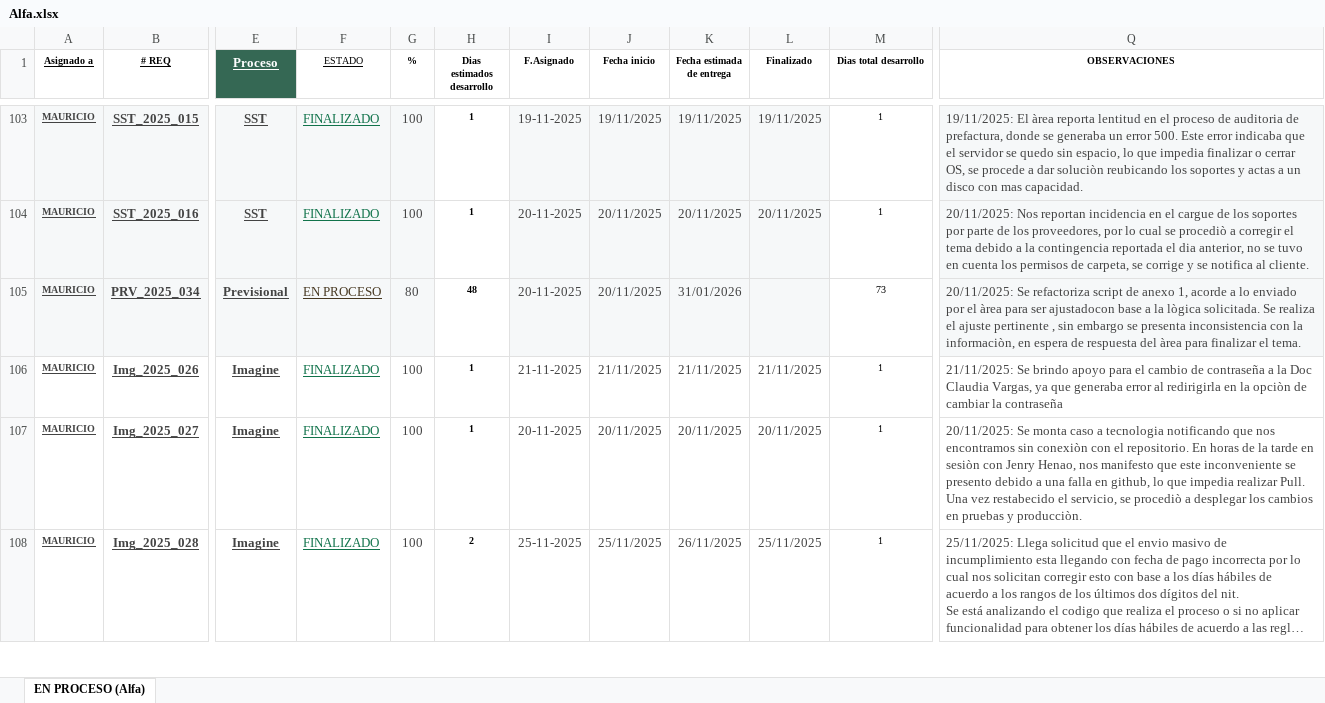
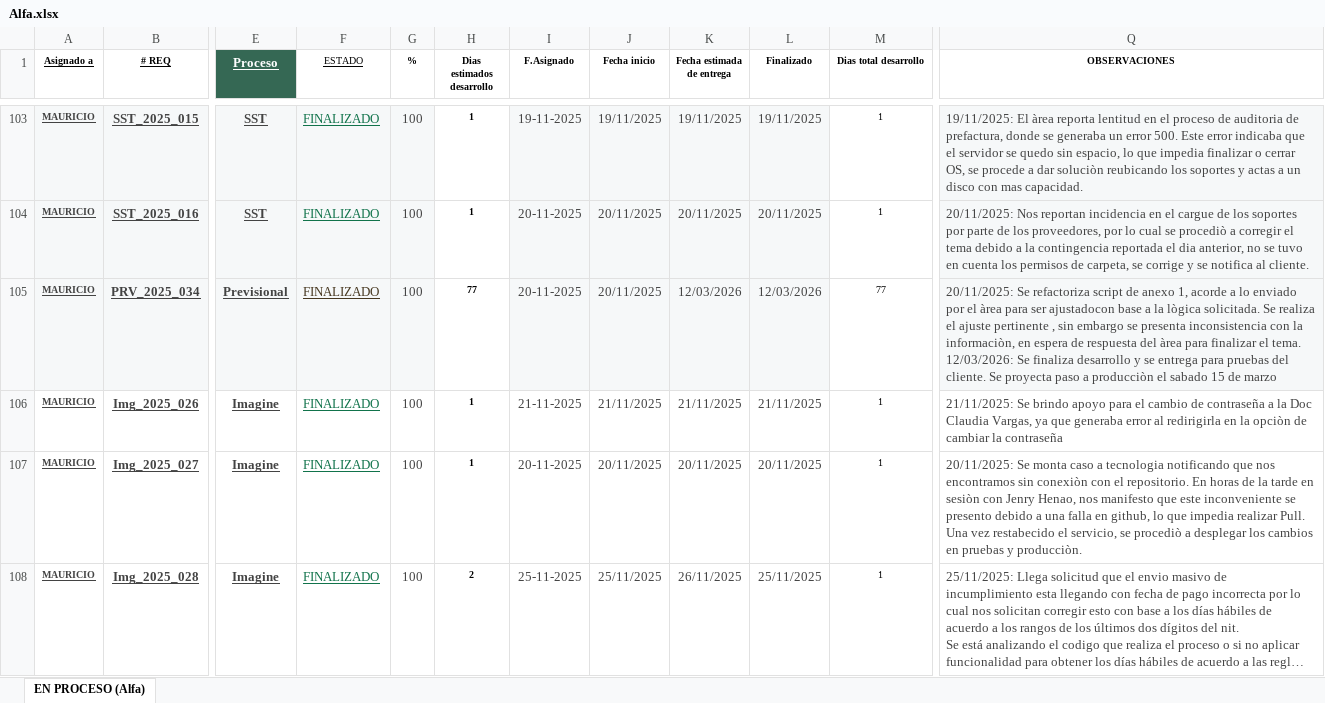
Before and after one commit to Imaginepruebas/requerimientos-diarios, an Excel workbook: Alfa.xlsx, sheet EN PROCESO (Alfa), drawn as a sheet; only a part is shown, gaps mark what is left out; long unchanged cells end in …; values as stored, in another font and other column widths than the file's, no borders; conditional formats and table styles not drawn; ↵ is a line break in a cell; the diff covers the shown part only; the diff names each change by its address in the sheet, - before the commit and + after, or states it on an @@ line.

Commit message:
Actualización de archivos JSON y scripts 17 de marzo 2026

```diff
--- a/Alfa.xlsx (sheet EN PROCESO (Alfa))
+++ b/Alfa.xlsx (sheet EN PROCESO (Alfa))
-F105 (ESTADO): EN PROCESO
+F105 (ESTADO): FINALIZADO
-G105 (%): 80
+G105 (%): 100
-H105 (Dias estimados desarrollo): 48
+H105 (Dias estimados desarrollo): 77
-K105 (Fecha estimada de entrega): 31/01/2026
+K105 (Fecha estimada de entrega): 12/03/2026
-L105 (Finalizado): (empty)
+L105 (Finalizado): 12/03/2026
-M105 (Dias total desarrollo): 73
+M105 (Dias total desarrollo): 77
-Q105 (OBSERVACIONES): …el tema.
+Q105 (OBSERVACIONES): …el tema. ↵ 12/03/2026: Se finaliza desarrollo y se entrega para pruebas del cliente. Se proyecta paso a producciòn el sabado 15 de marzo
```
Also changed, not shown: 7 added rows and 30 edited cells elsewhere in this sheet, formulas that keep their value, Bolivar.xlsx, Colmena.xlsx, 11 other files.
